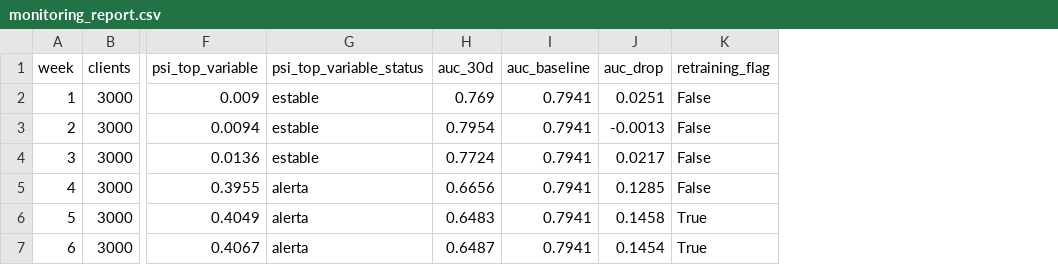
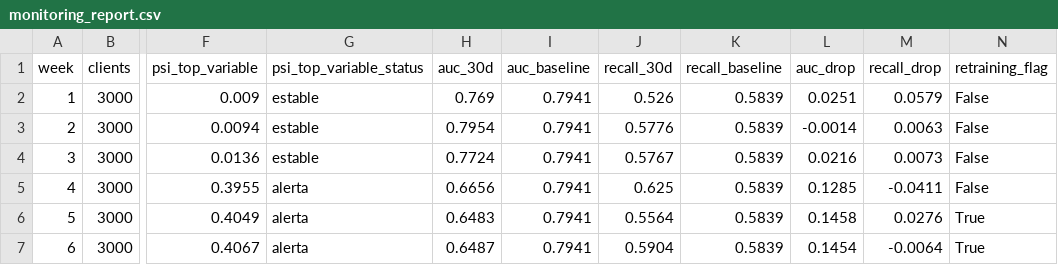
Before and after one commit to OscarSantiagoMerino/DataForge-Consulting, a CSV file: docs/corte3/evidence/monitoring_report.csv, drawn as a sheet; only a part is shown, gaps mark what is left out; addresses are those after the commit; the diff names each change by its address in the sheet, - before the commit and + after, or states it on an @@ line.

Commit message:
C3: regenerate Grupo 1 deliverables and 58-test evidence

```diff
--- a/docs/corte3/evidence/monitoring_report.csv
+++ b/docs/corte3/evidence/monitoring_report.csv
+column J (recall_30d), rows 2-7: 0.526 | 0.5776 | 0.5767 | 0.625 | 0.5564 | 0.5904
+column K (recall_baseline), rows 2-7: all 0.5839
+column M (recall_drop), rows 2-7: 0.0579 | 0.0063 | 0.0073 | -0.0411 | 0.0276 | -0.0064
-L3 (auc_drop): -0.0013
+L3 (auc_drop): -0.0014
-L4 (auc_drop): 0.0217
+L4 (auc_drop): 0.0216
```
Also changed, not shown: 19 other files.
